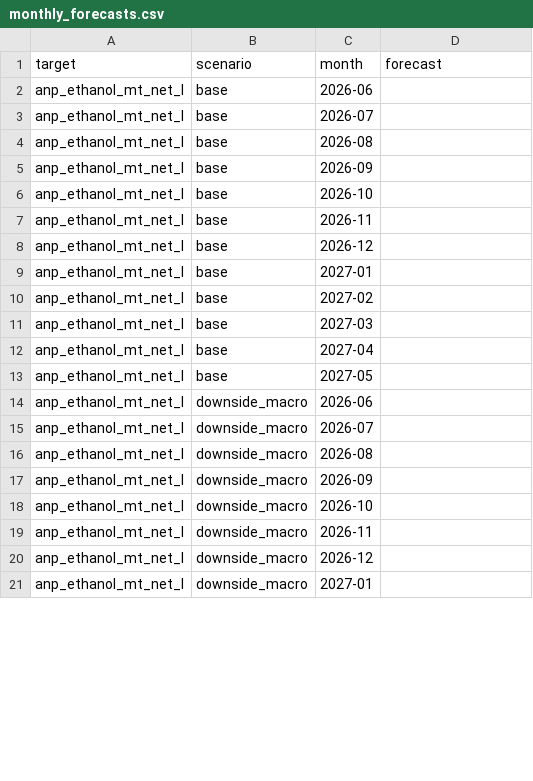
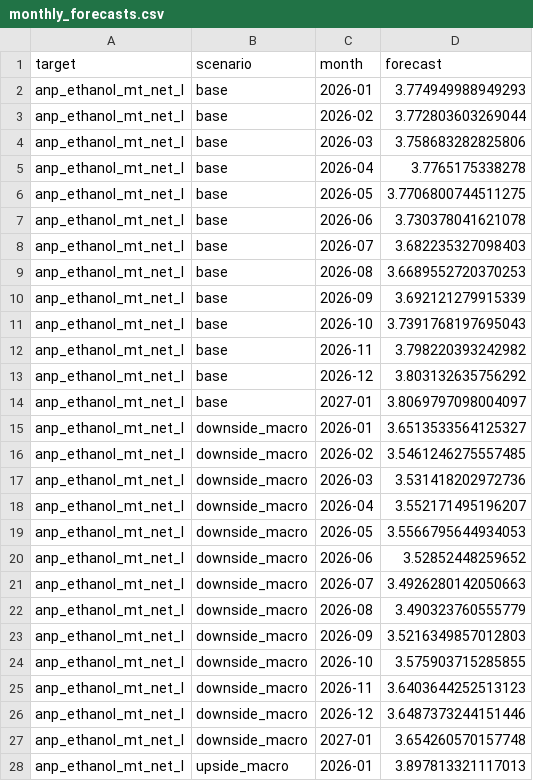
Before and after one commit to CBordaYupanqui/Etanol-de-maiz, a CSV file: outputs/monthly_forecasts.csv, drawn as a sheet; only a part is shown; the diff covers the shown part only.

```diff
--- a/outputs/monthly_forecasts.csv
+++ b/outputs/monthly_forecasts.csv
@@ -1,21 +1,28 @@
 target,scenario,month,forecast
-anp_ethanol_mt_net_l,base,2026-06,
-anp_ethanol_mt_net_l,base,2026-07,
-anp_ethanol_mt_net_l,base,2026-08,
-anp_ethanol_mt_net_l,base,2026-09,
-anp_ethanol_mt_net_l,base,2026-10,
-anp_ethanol_mt_net_l,base,2026-11,
-anp_ethanol_mt_net_l,base,2026-12,
-anp_ethanol_mt_net_l,base,2027-01,
-anp_ethanol_mt_net_l,base,2027-02,
-anp_ethanol_mt_net_l,base,2027-03,
-anp_ethanol_mt_net_l,base,2027-04,
-anp_ethanol_mt_net_l,base,2027-05,
-anp_ethanol_mt_net_l,downside_macro,2026-06,
-anp_ethanol_mt_net_l,downside_macro,2026-07,
-anp_ethanol_mt_net_l,downside_macro,2026-08,
-anp_ethanol_mt_net_l,downside_macro,2026-09,
-anp_ethanol_mt_net_l,downside_macro,2026-10,
-anp_ethanol_mt_net_l,downside_macro,2026-11,
-anp_ethanol_mt_net_l,downside_macro,2026-12,
-anp_ethanol_mt_net_l,downside_macro,2027-01,
+anp_ethanol_mt_net_l,base,2026-01,3.774949988949293
+anp_ethanol_mt_net_l,base,2026-02,3.772803603269044
+anp_ethanol_mt_net_l,base,2026-03,3.758683282825806
+anp_ethanol_mt_net_l,base,2026-04,3.7765175338278
+anp_ethanol_mt_net_l,base,2026-05,3.7706800744511275
+anp_ethanol_mt_net_l,base,2026-06,3.730378041621078
+anp_ethanol_mt_net_l,base,2026-07,3.682235327098403
+anp_ethanol_mt_net_l,base,2026-08,3.6689552720370253
+anp_ethanol_mt_net_l,base,2026-09,3.692121279915339
+anp_ethanol_mt_net_l,base,2026-10,3.7391768197695043
+anp_ethanol_mt_net_l,base,2026-11,3.798220393242982
+anp_ethanol_mt_net_l,base,2026-12,3.803132635756292
+anp_ethanol_mt_net_l,base,2027-01,3.8069797098004097
+anp_ethanol_mt_net_l,downside_macro,2026-01,3.6513533564125327
+anp_ethanol_mt_net_l,downside_macro,2026-02,3.5461246275557485
+anp_ethanol_mt_net_l,downside_macro,2026-03,3.531418202972736
+anp_ethanol_mt_net_l,downside_macro,2026-04,3.552171495196207
+anp_ethanol_mt_net_l,downside_macro,2026-05,3.5566795644934053
+anp_ethanol_mt_net_l,downside_macro,2026-06,3.52852448259652
+anp_ethanol_mt_net_l,downside_macro,2026-07,3.4926280142050663
+anp_ethanol_mt_net_l,downside_macro,2026-08,3.490323760555779
+anp_ethanol_mt_net_l,downside_macro,2026-09,3.5216349857012803
+anp_ethanol_mt_net_l,downside_macro,2026-10,3.575903715285855
+anp_ethanol_mt_net_l,downside_macro,2026-11,3.6403644252513123
+anp_ethanol_mt_net_l,downside_macro,2026-12,3.6487373244151446
+anp_ethanol_mt_net_l,downside_macro,2027-01,3.654260570157748
+anp_ethanol_mt_net_l,upside_macro,2026-01,3.897813321117013
```
Also changed, not shown: 4 removed rows and 20 edited cells elsewhere in this file, outputs/forecasts.csv, outputs/historical_drivers_5y.csv, 10 other files.
